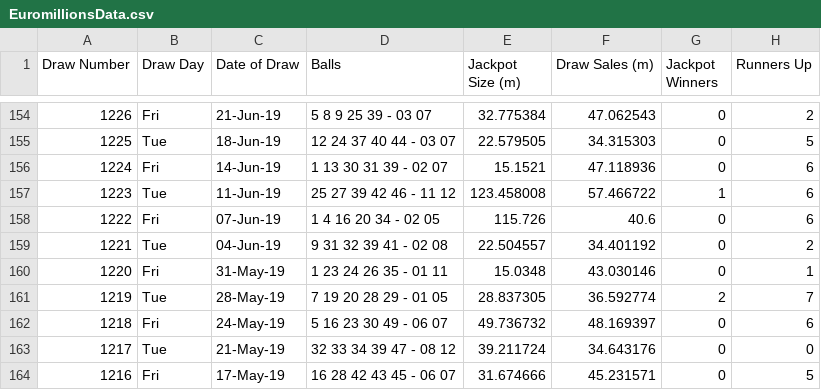
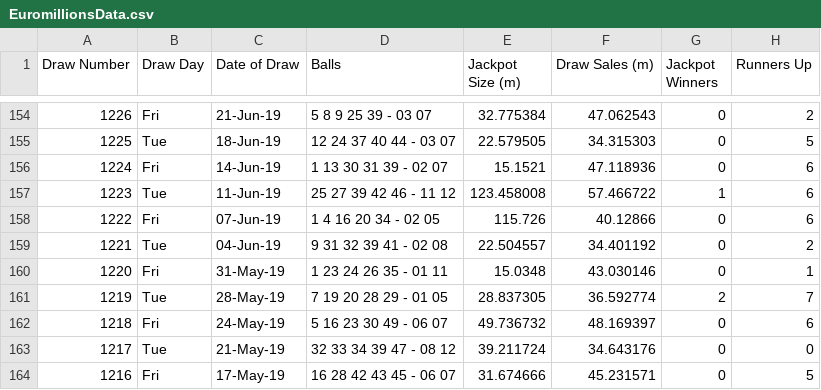
Before and after one commit to chalKlin/DataVis-proj-data, a CSV file: EuromillionsData.csv, drawn as a sheet; only a part is shown, gaps mark what is left out; the diff names each change by its address in the sheet, - before the commit and + after, or states it on an @@ line.

Commit message:
Data Update

```diff
--- a/EuromillionsData.csv
+++ b/EuromillionsData.csv
-F158 (Draw Sales (m)): 40.6
+F158 (Draw Sales (m)): 40.12866
```
